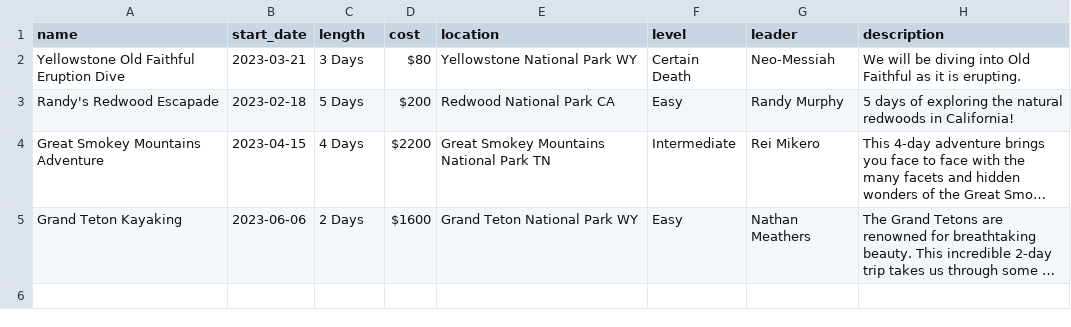
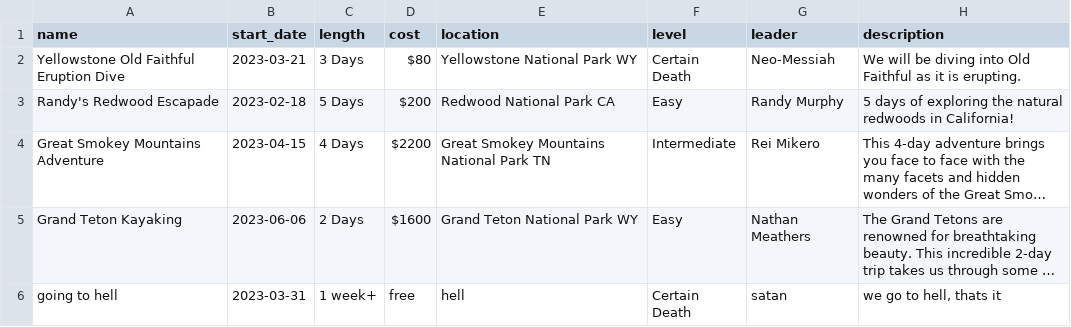
Before and after one commit to gavsimps/I211_project, a CSV file: trips.csv, drawn as a sheet; long unchanged cells end in …; the diff names each change by its address in the sheet, - before the commit and + after, or states it on an @@ line.

```diff
--- a/trips.csv
+++ b/trips.csv
+row 6: going to hell | 2023-03-31 | 1 week+ | free | hell | Certain Death | satan | we go to hell, thats it
```
Also changed, not shown: 2 other files.
